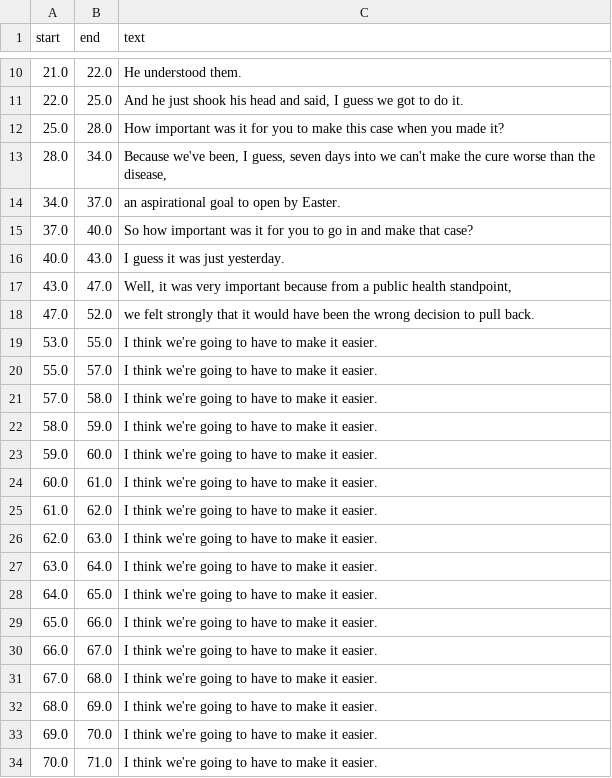
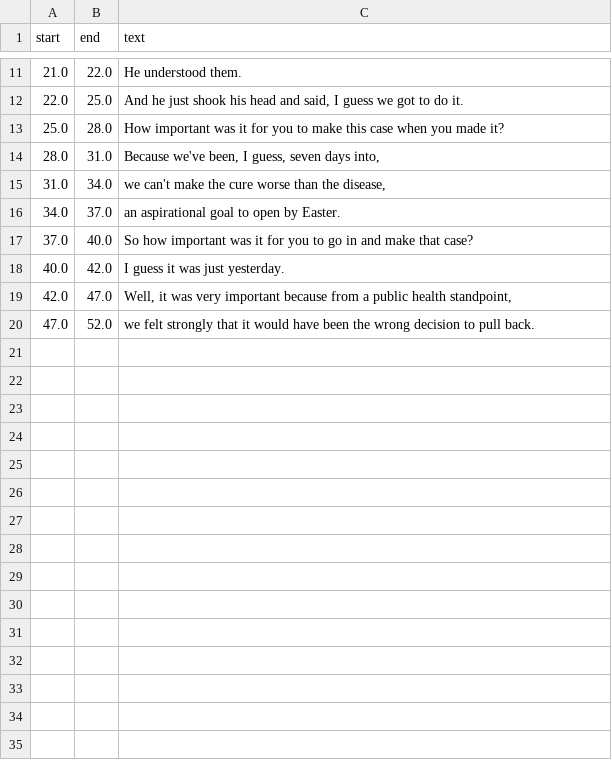
Before and after one commit to numediart/DMDC, a CSV file: Whisper/output/testclip_004_transcript.csv, drawn as a sheet; only a part is shown, gaps mark what is left out; the diff covers the shown part only.

```diff
--- a/Whisper/output/testclip_004_transcript.csv
+++ b/Whisper/output/testclip_004_transcript.csv
@@ -12,23 +13,8 @@ start,end,text
 25.0,28.0, How important was it for you to make this case when you made it?
-28.0,34.0," Because we've been, I guess, seven days into we can't make the cure worse than the disease,"
+28.0,31.0," Because we've been, I guess, seven days into,"
+31.0,34.0," we can't make the cure worse than the disease,"
 34.0,37.0, an aspirational goal to open by Easter.
 37.0,40.0, So how important was it for you to go in and make that case?
-40.0,43.0, I guess it was just yesterday.
-43.0,47.0," Well, it was very important because from a public health standpoint,"
+40.0,42.0, I guess it was just yesterday.
+42.0,47.0," Well, it was very important because from a public health standpoint,"
 47.0,52.0, we felt strongly that it would have been the wrong decision to pull back.
-53.0,55.0, I think we're going to have to make it easier.
-55.0,57.0, I think we're going to have to make it easier.
-57.0,58.0, I think we're going to have to make it easier.
-58.0,59.0, I think we're going to have to make it easier.
-59.0,60.0, I think we're going to have to make it easier.
-60.0,61.0, I think we're going to have to make it easier.
-61.0,62.0, I think we're going to have to make it easier.
-62.0,63.0, I think we're going to have to make it easier.
-63.0,64.0, I think we're going to have to make it easier.
-64.0,65.0, I think we're going to have to make it easier.
-65.0,66.0, I think we're going to have to make it easier.
-66.0,67.0, I think we're going to have to make it easier.
-67.0,68.0, I think we're going to have to make it easier.
-68.0,69.0, I think we're going to have to make it easier.
-69.0,70.0, I think we're going to have to make it easier.
-70.0,71.0, I think we're going to have to make it easier.
```
Also changed, not shown: 2 added rows, 1 removed row and 4 edited cells elsewhere in this file, Whisper/output/testclip_001_transcript.csv, Whisper/output/testclip_002_transcript.csv, 4 other files.
